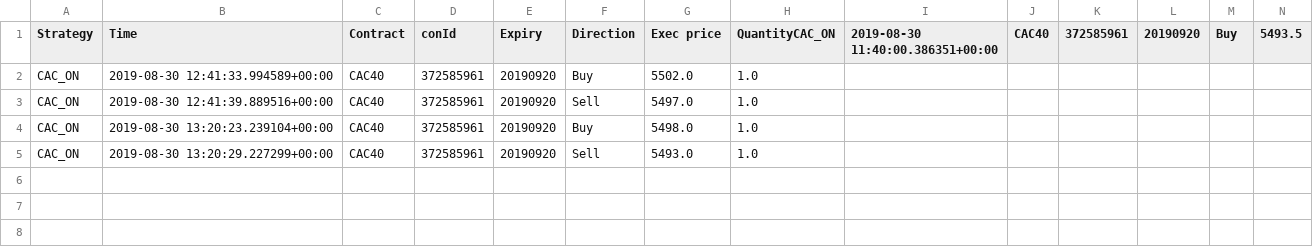
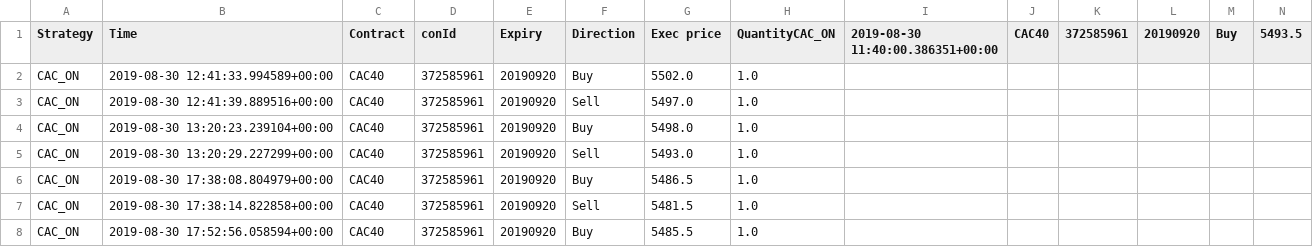
Before and after one commit to Aurian-Nogues/ibTrading, a CSV file: CAC_ON_trading_log.csv, drawn as a sheet; only a part is shown; rows hold the shown columns only; the diff names each change by its address in the sheet, - before the commit and + after, or states it on an @@ line.

```diff
--- a/CAC_ON_trading_log.csv
+++ b/CAC_ON_trading_log.csv
+row 6: CAC_ON | 2019-08-30 17:38:08.804979+00:00 | CAC40 | 372585961 | 20190920 | Buy | 5486.5 | 1.0
+row 7: CAC_ON | 2019-08-30 17:38:14.822858+00:00 | CAC40 | 372585961 | 20190920 | Sell | 5481.5 | 1.0
+row 8: CAC_ON | 2019-08-30 17:52:56.058594+00:00 | CAC40 | 372585961 | 20190920 | Buy | 5485.5 | 1.0
```
Also changed, not shown: 2 other files.
